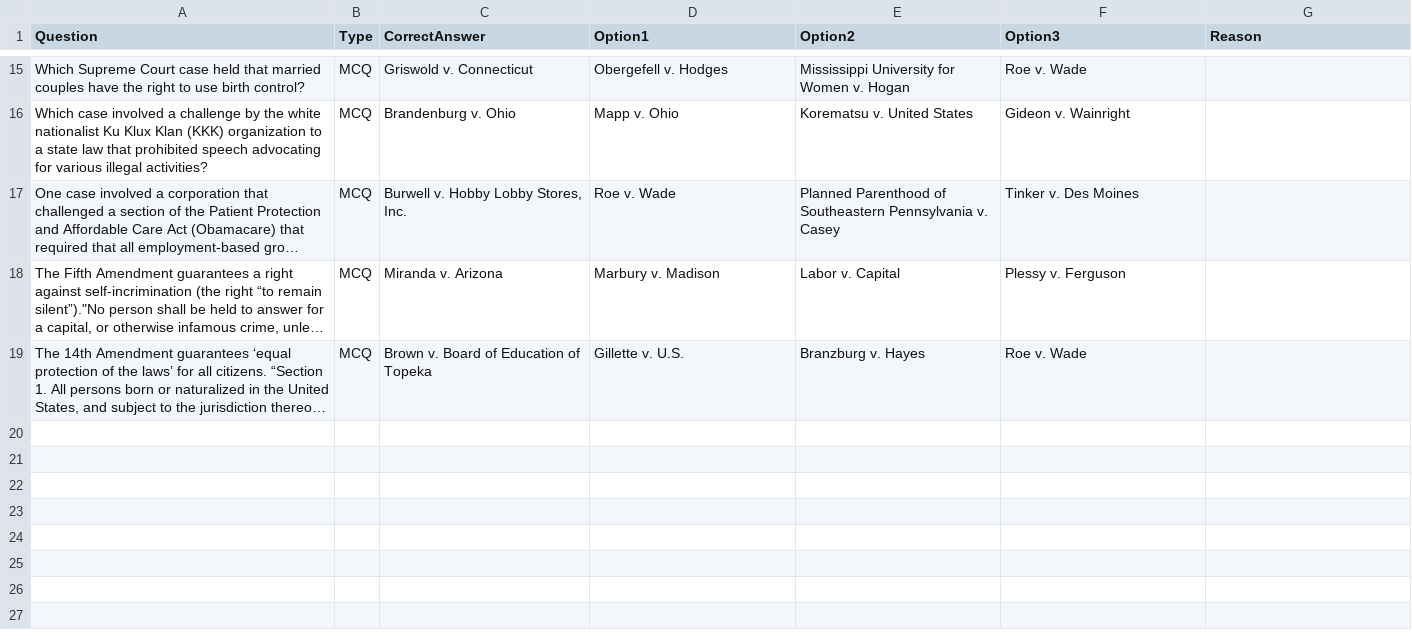
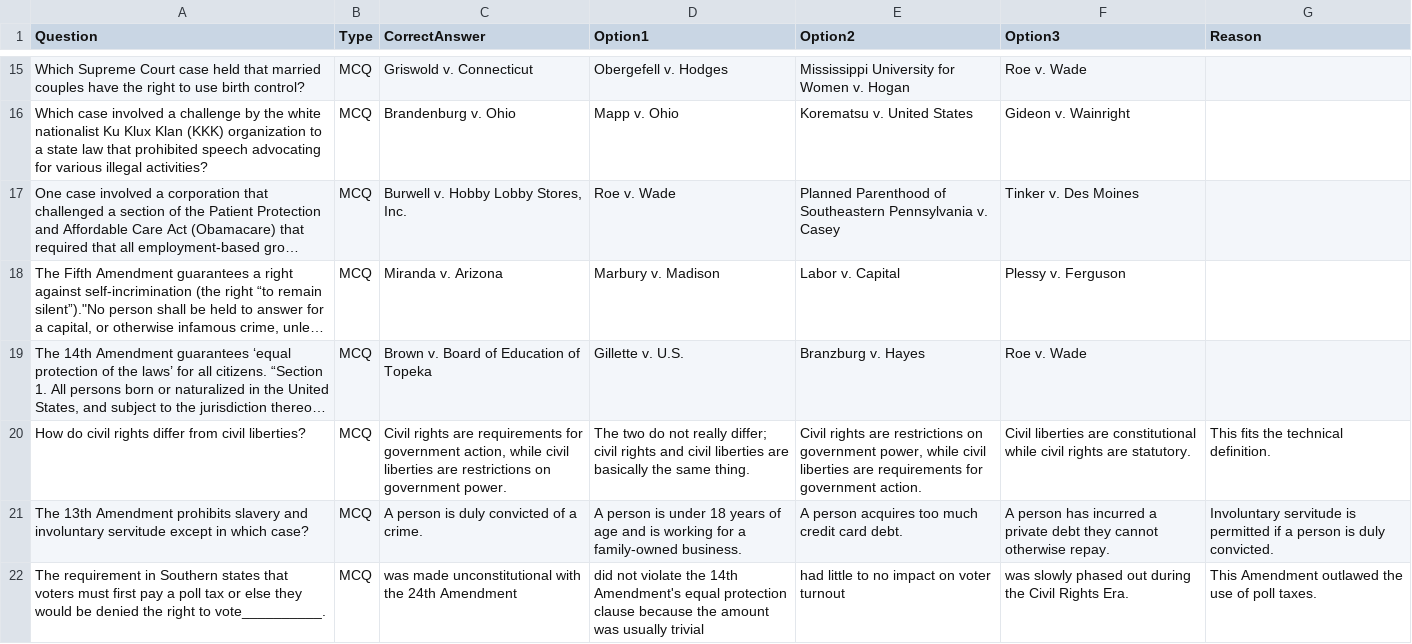
Before and after one commit to cbn8/quiz-app, a CSV file: data/C963-S4-1.csv, drawn as a sheet; only a part is shown, gaps mark what is left out; long unchanged cells end in …; the diff names each change by its address in the sheet, - before the commit and + after, or states it on an @@ line.

Commit message:
update module 4

```diff
--- a/data/C963-S4-1.csv
+++ b/data/C963-S4-1.csv
+row 20: How do civil rights differ from civil liberties? | MCQ | Civil rights are requirements for government action, while civil liberties are restrictions on government power. | The two do not really differ; civil rights and civil liberties are basically the same thing. | Civil rights are restrictions on government power, while civil liberties are requirements for government action. | Civil liberties are constitutional while civil rights are statutory. | This fits the technical definition.
+row 21: The 13th Amendment prohibits slavery and involuntary servitude except in which case? | MCQ | A person is duly convicted of a crime. | A person is under 18 years of age and is working for a family-owned business. | A person acquires too much credit card debt. | A person has incurred a private debt they cannot otherwise repay. | Involuntary servitude is permitted if a person is duly convicted.
+row 22: The requirement in Southern states that voters must first pay a poll tax or else they would be denied the right to vote__________. | MCQ | was made unconstitutional with the 24th Amendment | did not violate the 14th Amendment's equal protection clause because the amount was usually trivial | had little to no impact on voter turnout | was slowly phased out during the Civil Rights Era. | This Amendment outlawed the use of poll taxes.
```
